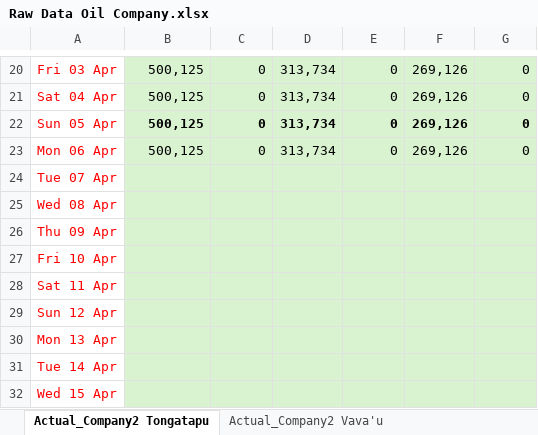
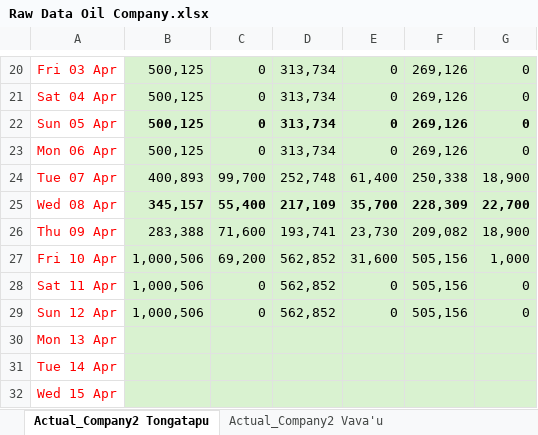
Before and after one commit to haleakau1-lab/tonga-fuel-dashboard, an Excel workbook: Raw Data Oil Company.xlsx, sheet Actual_Company2 Tongatapu, drawn as a sheet; only a part is shown, gaps mark what is left out; values as stored, in another font and other column widths than the file's, no borders; the diff names each change by its address in the sheet, - before the commit and + after, or states it on an @@ line.

```diff
--- a/Raw Data Oil Company.xlsx (sheet Actual_Company2 Tongatapu)
+++ b/Raw Data Oil Company.xlsx (sheet Actual_Company2 Tongatapu)
-B24: (empty)
+B24: 400,893
-C24: (empty)
+C24: 99,700
-D24: (empty)
+D24: 252,748
-E24: (empty)
+E24: 61,400
-F24: (empty)
+F24: 250,338
-G24: (empty)
+G24: 18,900
-B25: (empty)
+B25: 345,157
-C25: (empty)
+C25: 55,400
-D25: (empty)
+D25: 217,109
-E25: (empty)
+E25: 35,700
-F25: (empty)
+F25: 228,309
-G25: (empty)
+G25: 22,700
-B26: (empty)
+B26: 283,388
-C26: (empty)
+C26: 71,600
-D26: (empty)
+D26: 193,741
-E26: (empty)
+E26: 23,730
-F26: (empty)
+F26: 209,082
-G26: (empty)
+G26: 18,900
-B27:B29: (empty)
+B27:B29: 1,000,506
-C27: (empty)
+C27: 69,200
-D27:D29: (empty)
+D27:D29: 562,852
-E27: (empty)
+E27: 31,600
-F27:F29: (empty)
+F27:F29: 505,156
-G27: (empty)
+G27: 1,000
-C28:C29: (empty)
+C28:C29: 0
-E28:E29: (empty)
+E28:E29: 0
-G28:G29: (empty)
+G28:G29: 0
```
Also changed, not shown: sheet Actual_Company2 Vava'u, sheet Resupply_Company2 Tongatapu, sheet Resupply_Company2 Vava'u, 23 other files.
